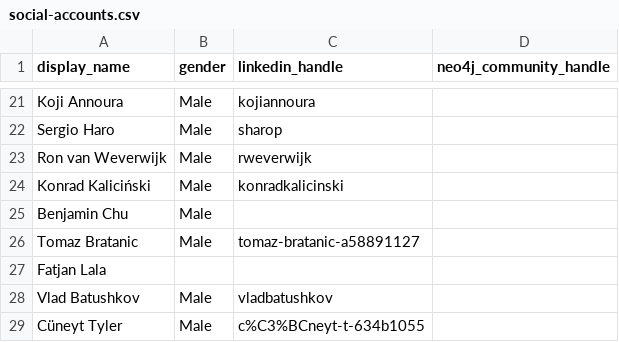
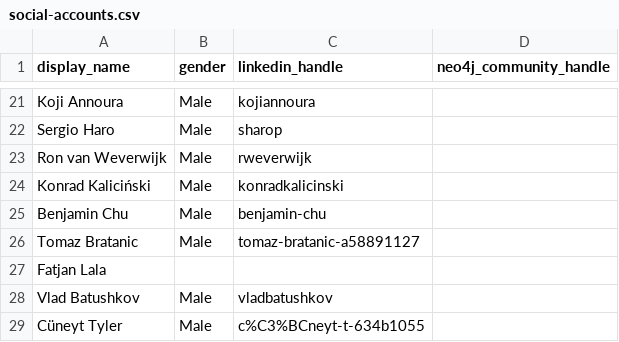
Before and after one commit to adriens/neo4j-ninjas, a CSV file: data/social-accounts.csv, drawn as a sheet; only a part is shown, gaps mark what is left out.

Commit message:
Update social-accounts.csv

```diff
--- a/data/social-accounts.csv
+++ b/data/social-accounts.csv
@@ -24,3 +24,3 @@ Ron van Weverwijk,Male,rweverwijk,
 Konrad Kaliciński,Male,konradkalicinski,
-Benjamin Chu,Male,,
+Benjamin Chu,Male,benjamin-chu,
 Tomaz Bratanic,Male,tomaz-bratanic-a58891127,
```
